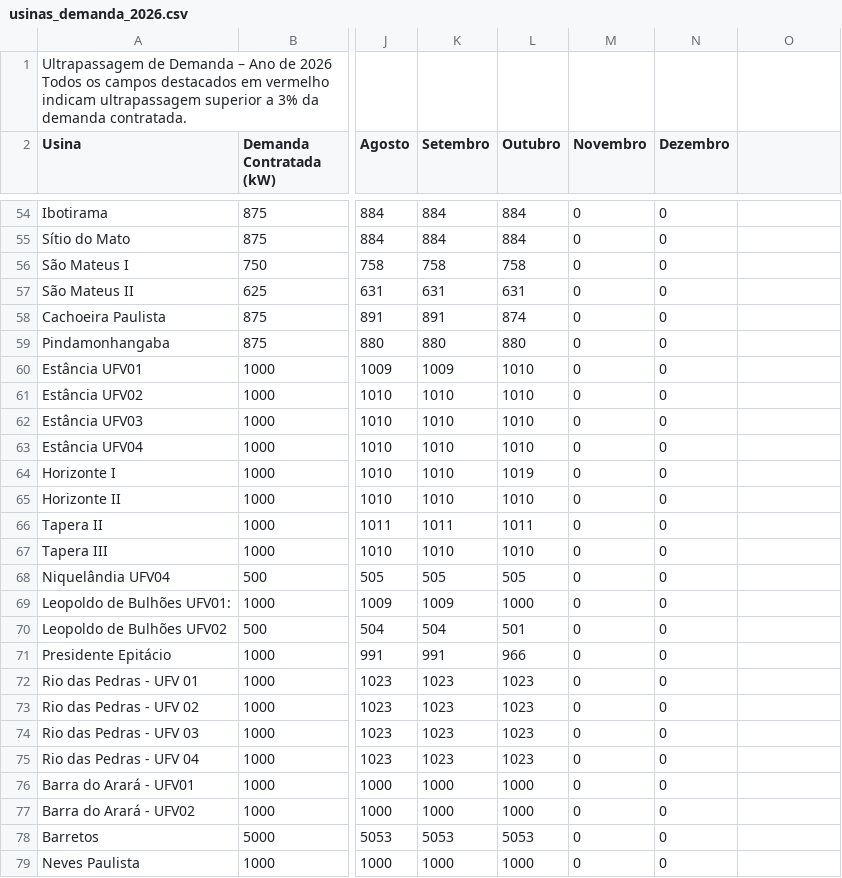
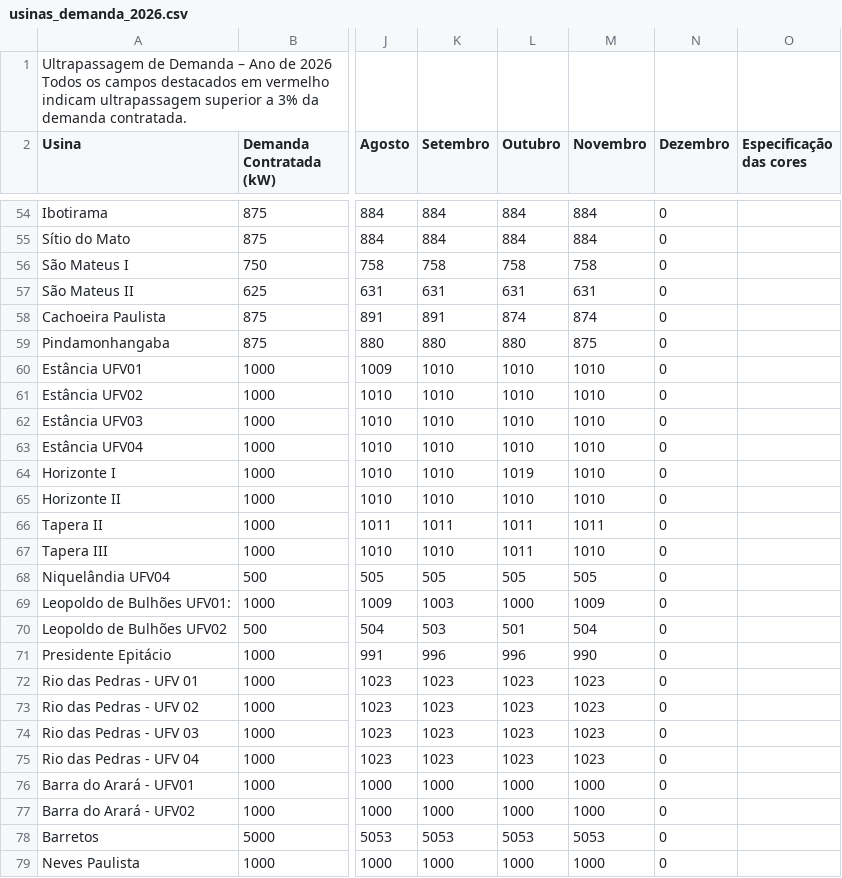
Before and after one commit to cauesilva-sys/An-lise-de-demanda-contratada, a CSV file: public/data/usinas_demanda_2026.csv, drawn as a sheet; only a part is shown, gaps mark what is left out; the diff covers the shown part only; the diff names each change by its address in the sheet, - before the commit and + after, or states it on an @@ line.

```diff
--- a/public/data/usinas_demanda_2026.csv
+++ b/public/data/usinas_demanda_2026.csv
-O2: (empty)
+O2: Especificação das cores
-M54:M55 (Novembro): 0
+M54:M55 (Novembro): 884
-M56 (Novembro): 0
+M56 (Novembro): 758
-M57 (Novembro): 0
+M57 (Novembro): 631
-M58 (Novembro): 0
+M58 (Novembro): 874
-M59 (Novembro): 0
+M59 (Novembro): 875
-K60 (Setembro): 1009
+K60 (Setembro): 1010
-M60:M65 (Novembro): 0
+M60:M65 (Novembro): 1010
-M66 (Novembro): 0
+M66 (Novembro): 1011
-L67 (Outubro): 1010
+L67 (Outubro): 1011
-M67 (Novembro): 0
+M67 (Novembro): 1010
-M68 (Novembro): 0
+M68 (Novembro): 505
-K69 (Setembro): 1009
+K69 (Setembro): 1003
-M69 (Novembro): 0
+M69 (Novembro): 1009
-K70 (Setembro): 504
+K70 (Setembro): 503
-M70 (Novembro): 0
+M70 (Novembro): 504
-K71 (Setembro): 991
+K71 (Setembro): 996
-L71 (Outubro): 966
+L71 (Outubro): 996
-M71 (Novembro): 0
+M71 (Novembro): 990
-M72:M75 (Novembro): 0
+M72:M75 (Novembro): 1023
-M76:M77 (Novembro): 0
+M76:M77 (Novembro): 1000
-M78 (Novembro): 0
+M78 (Novembro): 5053
-M79 (Novembro): 0
+M79 (Novembro): 1000
```
Also changed, not shown: 151 edited cells elsewhere in this file, 2 other files.
